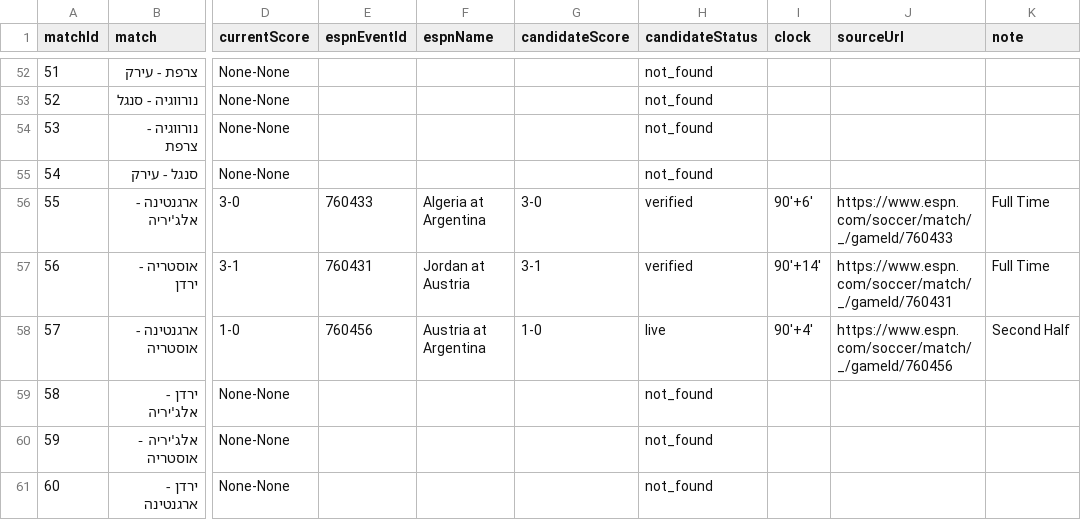
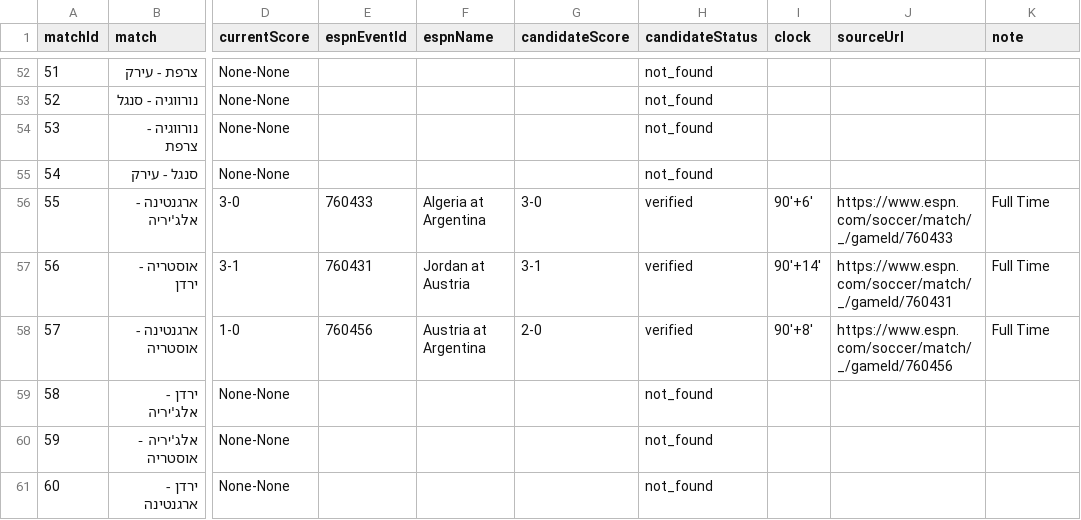
Before and after one commit to efikatash/worldcup-dashboard-2026, a CSV file: espn_live_debug.csv, drawn as a sheet; only a part is shown, gaps mark what is left out; the diff names each change by its address in the sheet, - before the commit and + after, or states it on an @@ line.

```diff
--- a/espn_live_debug.csv
+++ b/espn_live_debug.csv
-G58 (candidateScore): 1-0
+G58 (candidateScore): 2-0
-H58 (candidateStatus): live
+H58 (candidateStatus): verified
-I58 (clock): 90'+4'
+I58 (clock): 90'+8'
-K58 (note): Second Half
+K58 (note): Full Time
```
Also changed, not shown: efi_katash_audit.csv, leaderboard.csv, 4 other files.
